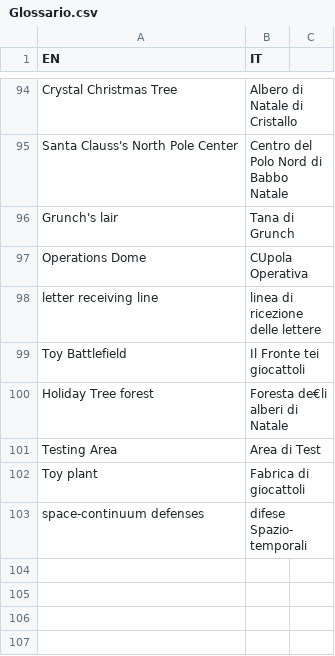
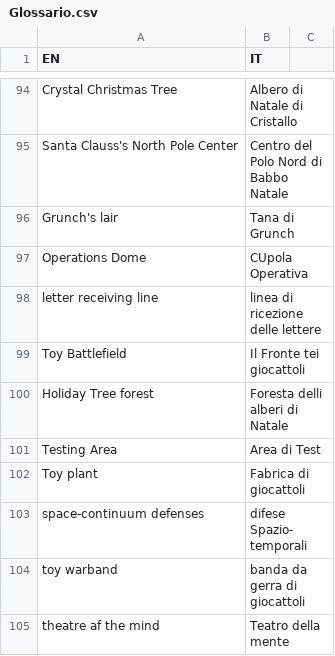
Before and after one commit to Cristale92/Glossary-API, a CSV file: Glossario.csv, drawn as a sheet; only a part is shown, gaps mark what is left out; the diff names each change by its address in the sheet, - before the commit and + after, or states it on an @@ line.

Commit message:
Add: toy warband, theatre of the mind

```diff
--- a/Glossario.csv
+++ b/Glossario.csv
-B100 (IT): Foresta de€li alberi di Natale
+B100 (IT): Foresta delli alberi di Natale
+row 104: toy warband | banda da gerra di giocattoli
+row 105: theatre af the mind | Teatro della mente
```
